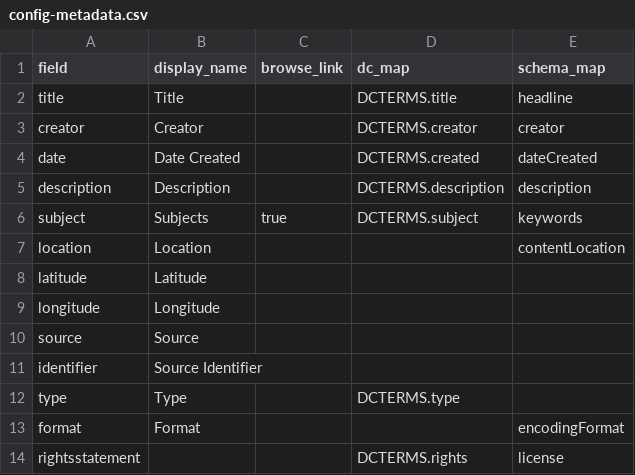
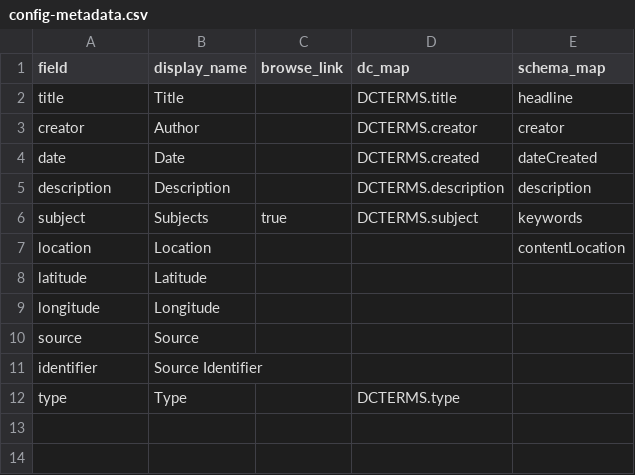
Before and after one commit to uidaholib/idahobib_source, a CSV file: _data/config-metadata.csv, drawn as a sheet.

Commit message:
basic config

```diff
--- a/_data/config-metadata.csv
+++ b/_data/config-metadata.csv
@@ -2,4 +2,4 @@ field,display_name,browse_link,dc_map,schema_map
 title,Title,,DCTERMS.title,headline
-creator,Creator,,DCTERMS.creator,creator
-date,Date Created,,DCTERMS.created,dateCreated
+creator,Author,,DCTERMS.creator,creator
+date,Date,,DCTERMS.created,dateCreated
 description,Description,,DCTERMS.description,description
@@ -12,3 +12 @@ identifier,Source Identifier
 type,Type,,DCTERMS.type
-format,Format,,,encodingFormat
-rightsstatement,,,DCTERMS.rights,license
```
Also changed, not shown: 7 other files.
